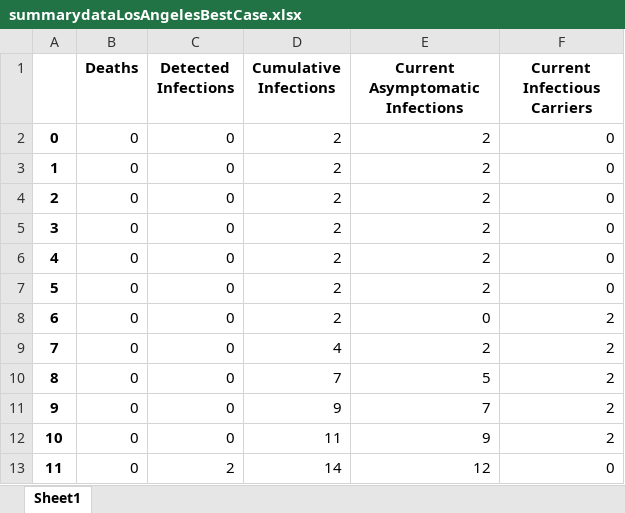
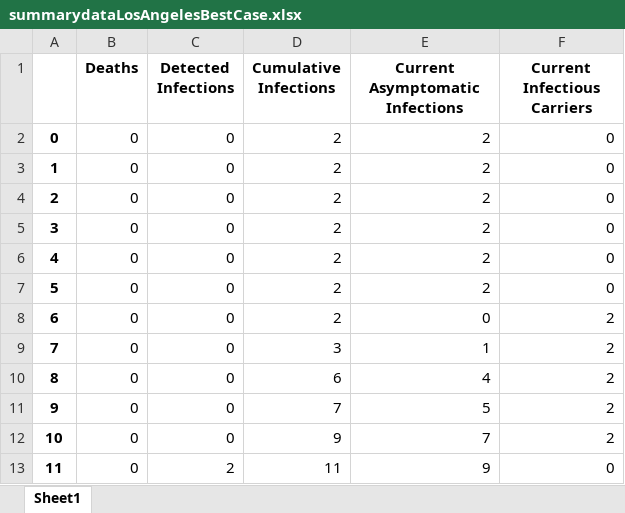
Before and after one commit to dfpena/epidemic-simulation-pygame, an Excel workbook: summarydataLosAngelesBestCase.xlsx, sheet Sheet1, drawn as a sheet; values as stored, in another font and other column widths than the file's, no borders; removed rows and columns are numbered as before the commit, all else as after; the diff names each change by its address in the sheet, - before the commit and + after, or states it on an @@ line.

```diff
--- a/summarydataLosAngelesBestCase.xlsx (sheet Sheet1)
+++ b/summarydataLosAngelesBestCase.xlsx (sheet Sheet1)
-D9 (Cumulative Infections): 4
+D9 (Cumulative Infections): 3
-E9 (Current Asymptomatic Infections): 2
+E9 (Current Asymptomatic Infections): 1
+row 10: 8 | 0 | 0 | 6 | 4 | 2
@@ column A renumbered between rows 11 and 13 @@
-C13 (Detected Infections): 0
+C13 (Detected Infections): 2
-F13 (Current Infectious Carriers): 2
+F13 (Current Infectious Carriers): 0
-row 13: 11 | 0 | 2 | 14 | 12 | 0
```
Also changed, not shown: summarydataChina.xlsx, summarydataLosAngelesFullRun.xlsx, 5 other files.
